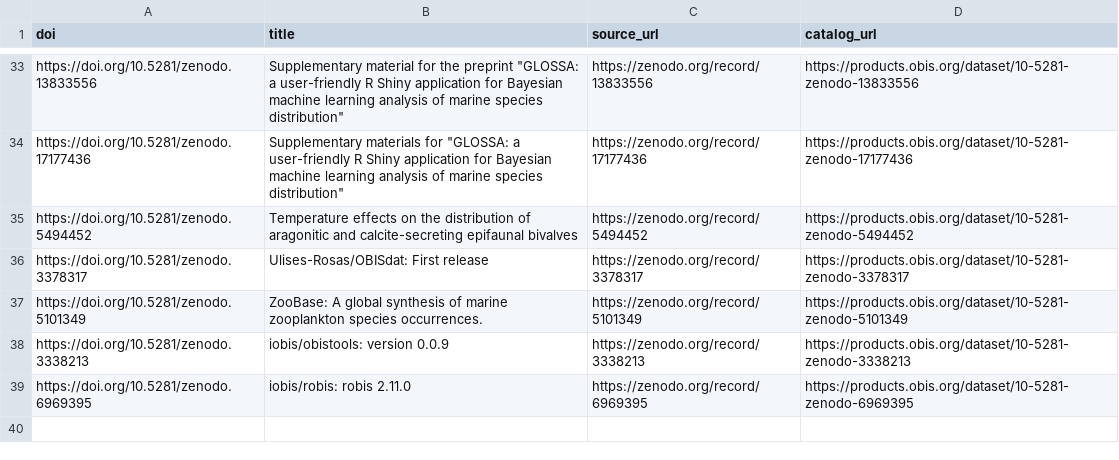
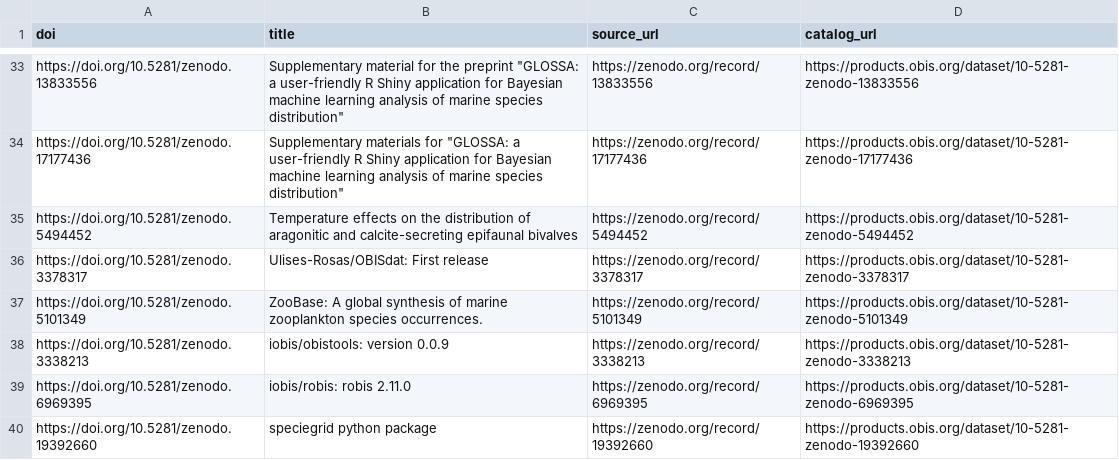
Before and after one commit to iobis/obis-products-catalog, a CSV file: catalog_whitelist.csv, drawn as a sheet; only a part is shown, gaps mark what is left out; the diff names each change by its address in the sheet, - before the commit and + after, or states it on an @@ line.

Commit message:
Auto-update catalog whitelist 2026-04-03

```diff
--- a/catalog_whitelist.csv
+++ b/catalog_whitelist.csv
+row 40: https://doi.org/10.5281/zenodo.19392660 | speciegrid python package | https://zenodo.org/record/19392660 | https://products.obis.org/dataset/10-5281-zenodo-19392660
```
